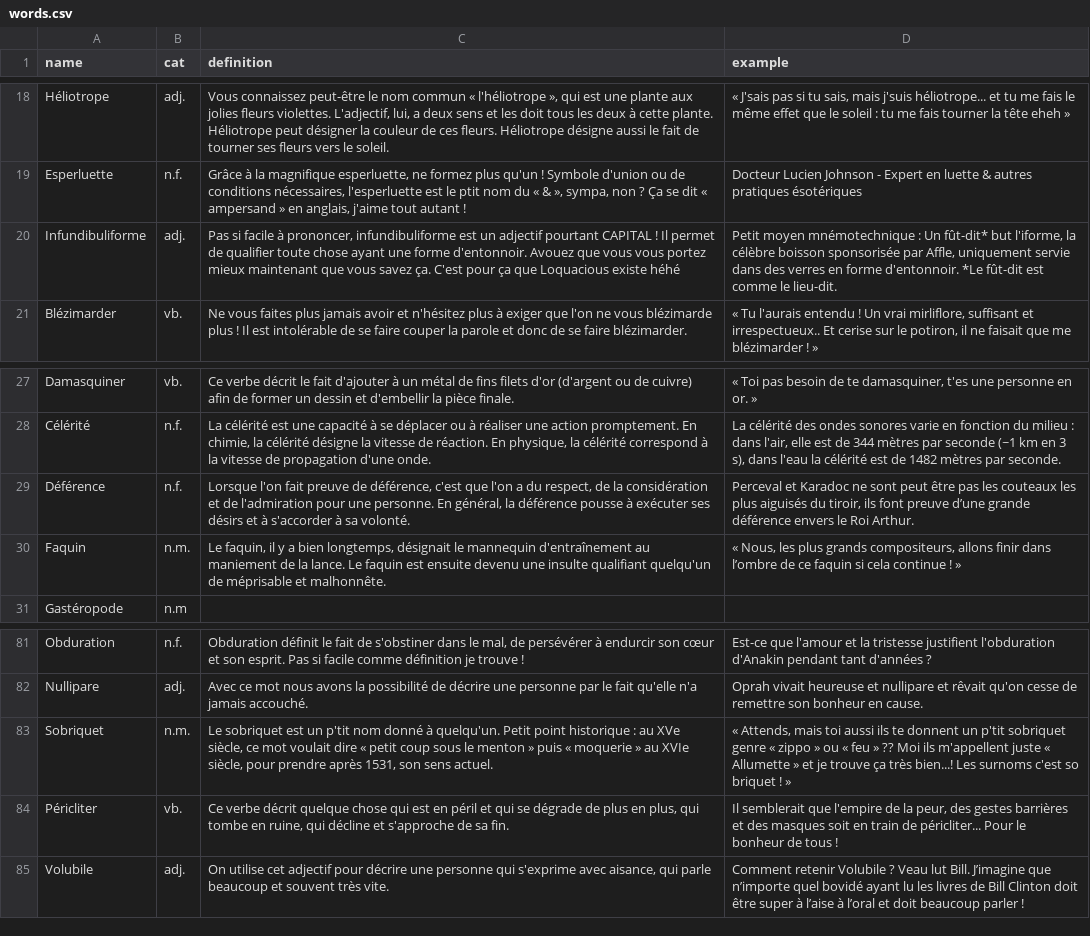
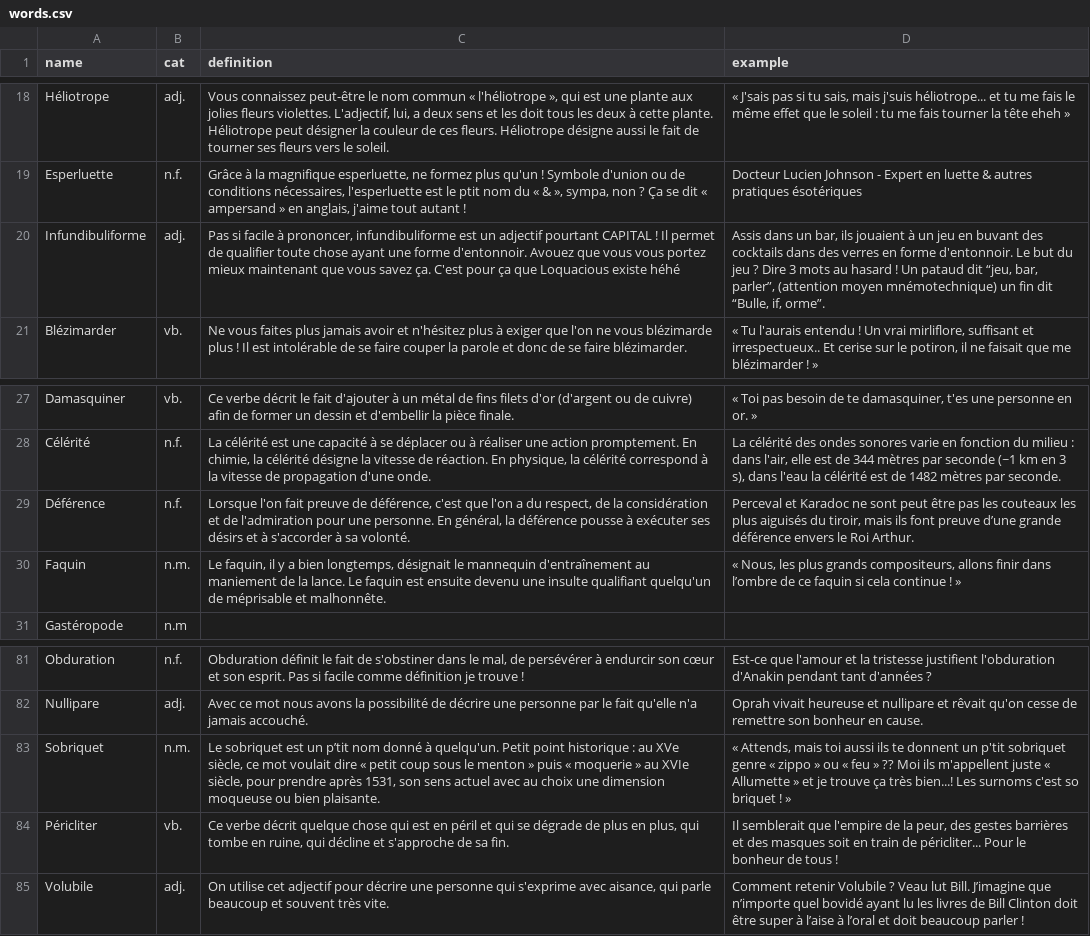
Before and after one commit to Thorgrue/loquacious, a CSV file: words.csv, drawn as a sheet; only a part is shown, gaps mark what is left out.

```diff
--- a/words.csv
+++ b/words.csv
@@ -19,3 +19,3 @@ Héliotrope,adj.,"Vous connaissez peut-être le nom commun « l'héliotrope »,
 Esperluette,n.f.,"Grâce à la magnifique esperluette, ne formez plus qu'un ! Symbole d'union ou de conditions nécessaires, l'esperluette est le ptit nom du « & », sympa, non ? Ça se dit « ampersand » en anglais, j'aime tout autant !","Docteur Lucien Johnson - Expert en luette & autres pratiques ésotériques"
-Infundibuliforme,adj.,"Pas si facile à prononcer, infundibuliforme est un adjectif pourtant CAPITAL ! Il permet de qualifier toute chose ayant une forme d'entonnoir. Avouez que vous vous portez mieux maintenant que vous savez ça. C'est pour ça que Loquacious existe héhé","Petit moyen mnémotechnique : Un fût-dit* but l'iforme, la célèbre boisson sponsorisée par Affle, uniquement servie dans des verres en forme d'entonnoir. *Le fût-dit est comme le lieu-dit."
+Infundibuliforme,adj.,"Pas si facile à prononcer, infundibuliforme est un adjectif pourtant CAPITAL ! Il permet de qualifier toute chose ayant une forme d'entonnoir. Avouez que vous vous portez mieux maintenant que vous savez ça. C'est pour ça que Loquacious existe héhé","Assis dans un bar, ils jouaient à un jeu en buvant des cocktails dans des verres en forme d'entonnoir. Le but du jeu ? Dire 3 mots au hasard ! Un pataud dit “jeu, bar, parler”, (attention moyen mnémotechnique) un fin dit “Bulle, if, orme”."
 Blézimarder,vb.,"Ne vous faites plus jamais avoir et n'hésitez plus à exiger que l'on ne vous blézimarde plus ! Il est intolérable de se faire couper la parole et donc de se faire blézimarder.","« Tu l'aurais entendu ! Un vrai mirliflore, suffisant et irrespectueux.. Et cerise sur le potiron, il ne faisait que me blézimarder ! »"
@@ -28,3 +28,3 @@ Damasquiner,vb.,"Ce verbe décrit le fait d'ajouter à un métal de fins filets
 Célérité,n.f.,"La célérité est une capacité à se déplacer ou à réaliser une action promptement. En chimie, la célérité désigne la vitesse de réaction. En physique, la célérité correspond à la vitesse de propagation d'une onde.","La célérité des ondes sonores varie en fonction du milieu : dans l'air, elle est de 344 mètres par seconde (~1 km en 3 s), dans l'eau la célérité est de 1482 mètres par seconde."
-Déférence,n.f.,"Lorsque l'on fait preuve de déférence, c'est que l'on a du respect, de la considération et de l'admiration pour une personne. En général, la déférence pousse à exécuter ses désirs et à s'accorder à sa volonté.","Perceval et Karadoc ne sont peut être pas les couteaux les plus aiguisés du tiroir, ils font preuve d’une grande déférence envers le Roi Arthur."
+Déférence,n.f.,"Lorsque l'on fait preuve de déférence, c'est que l'on a du respect, de la considération et de l'admiration pour une personne. En général, la déférence pousse à exécuter ses désirs et à s'accorder à sa volonté.","Perceval et Karadoc ne sont peut être pas les couteaux les plus aiguisés du tiroir, mais ils font preuve d’une grande déférence envers le Roi Arthur."
 Faquin,n.m.,"Le faquin, il y a bien longtemps, désignait le mannequin d'entraînement au maniement de la lance. Le faquin est ensuite devenu une insulte qualifiant quelqu'un de méprisable et malhonnête.","« Nous, les plus grands compositeurs, allons finir dans l’ombre de ce faquin si cela continue ! »"
@@ -82,3 +82,3 @@ Obduration,n.f.,"Obduration définit le fait de s'obstiner dans le mal, de pers
 Nullipare,adj.,"Avec ce mot nous avons la possibilité de décrire une personne par le fait qu'elle n'a jamais accouché.","Oprah vivait heureuse et nullipare et rêvait qu'on cesse de remettre son bonheur en cause."
-Sobriquet,n.m.,"Le sobriquet est un p'tit nom donné à quelqu'un. Petit point historique : au XVe siècle, ce mot voulait dire « petit coup sous le menton » puis « moquerie » au XVIe siècle, pour prendre après 1531, son sens actuel.","« Attends, mais toi aussi ils te donnent un p'tit sobriquet genre « zippo » ou « feu » ?? Moi ils m'appellent juste « Allumette » et je trouve ça très bien...! Les surnoms c'est so briquet ! »"
+Sobriquet,n.m.,"Le sobriquet est un p’tit nom donné à quelqu'un. Petit point historique : au XVe siècle, ce mot voulait dire « petit coup sous le menton » puis « moquerie » au XVIe siècle, pour prendre après 1531, son sens actuel avec au choix une dimension moqueuse ou bien plaisante.","« Attends, mais toi aussi ils te donnent un p'tit sobriquet genre « zippo » ou « feu » ?? Moi ils m'appellent juste « Allumette » et je trouve ça très bien...! Les surnoms c'est so briquet ! »"
 Péricliter,vb.,"Ce verbe décrit quelque chose qui est en péril et qui se dégrade de plus en plus, qui tombe en ruine, qui décline et s'approche de sa fin.","Il semblerait que l'empire de la peur, des gestes barrières et des masques soit en train de péricliter... Pour le bonheur de tous !"
```
Also changed, not shown: 4 other files.
